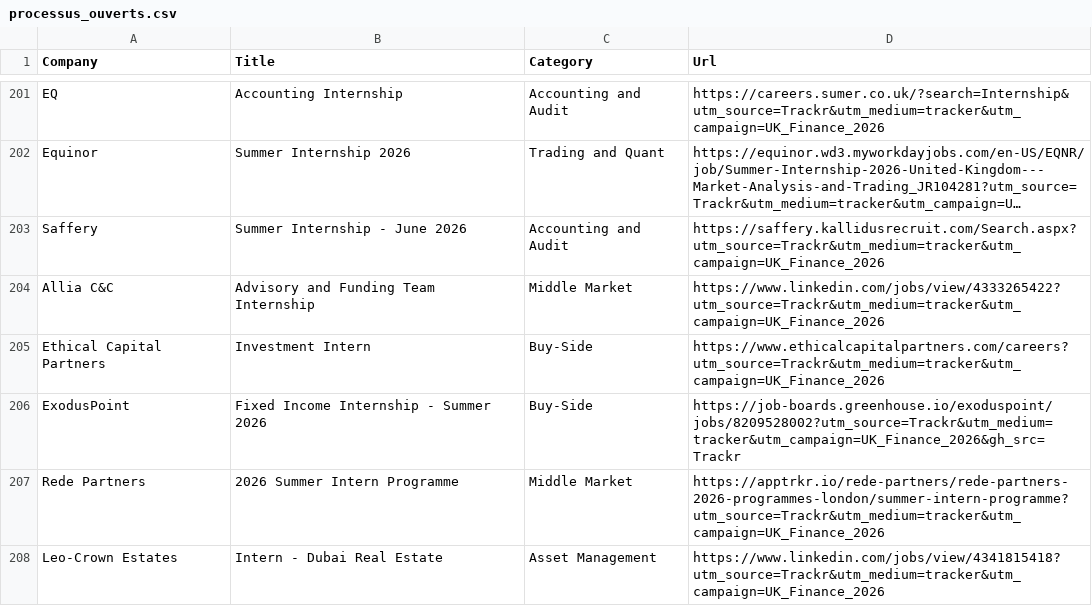
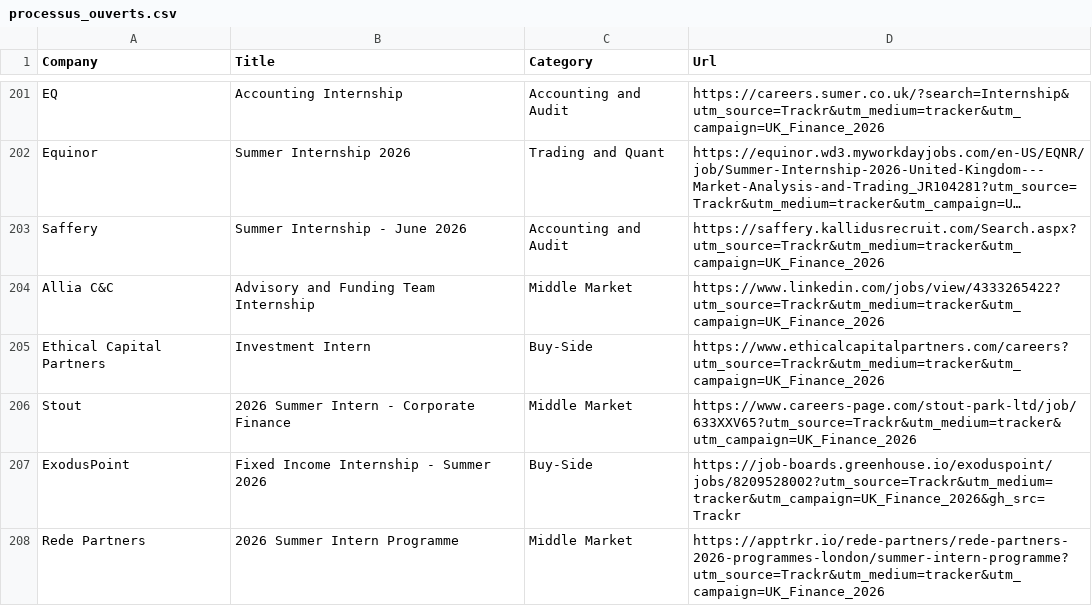
Before and after one commit to ludovicstvys/SummerIntern, a CSV file: processus_ouverts.csv, drawn as a sheet; only a part is shown, gaps mark what is left out; the shorter side is filled out with more unchanged rows; long unchanged cells end in …; the diff names each change by its address in the sheet, - before the commit and + after, or states it on an @@ line.

```diff
--- a/processus_ouverts.csv
+++ b/processus_ouverts.csv
+row 206: Stout | 2026 Summer Intern - Corporate Finance | Middle Market | https://www.careers-page.com/stout-park-ltd/job/633XXV65?utm_source=Trackr&utm_medium=tracker&utm_campaign=UK_Finance_2026
```
